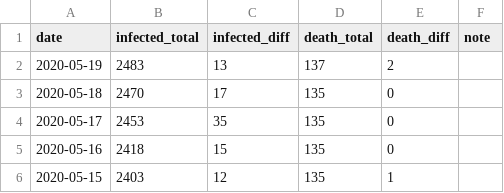
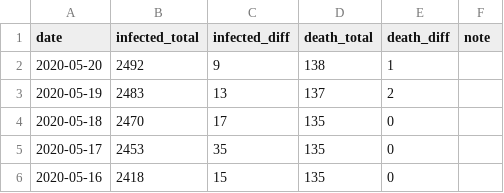
Before and after one commit to jackjlee/covid19_scc, a CSV file: covid19_scc.csv, drawn as a sheet; only a part is shown; the shorter side is filled out with more unchanged rows.

Commit message:
Updated with data available on May 20

```diff
--- a/covid19_scc.csv
+++ b/covid19_scc.csv
@@ -1,2 +1,3 @@
 date,infected_total,infected_diff,death_total,death_diff,note
+2020-05-20,2492,9,138,1,
 2020-05-19,2483,13,137,2,
```
Also changed, not shown: 2 other files.
